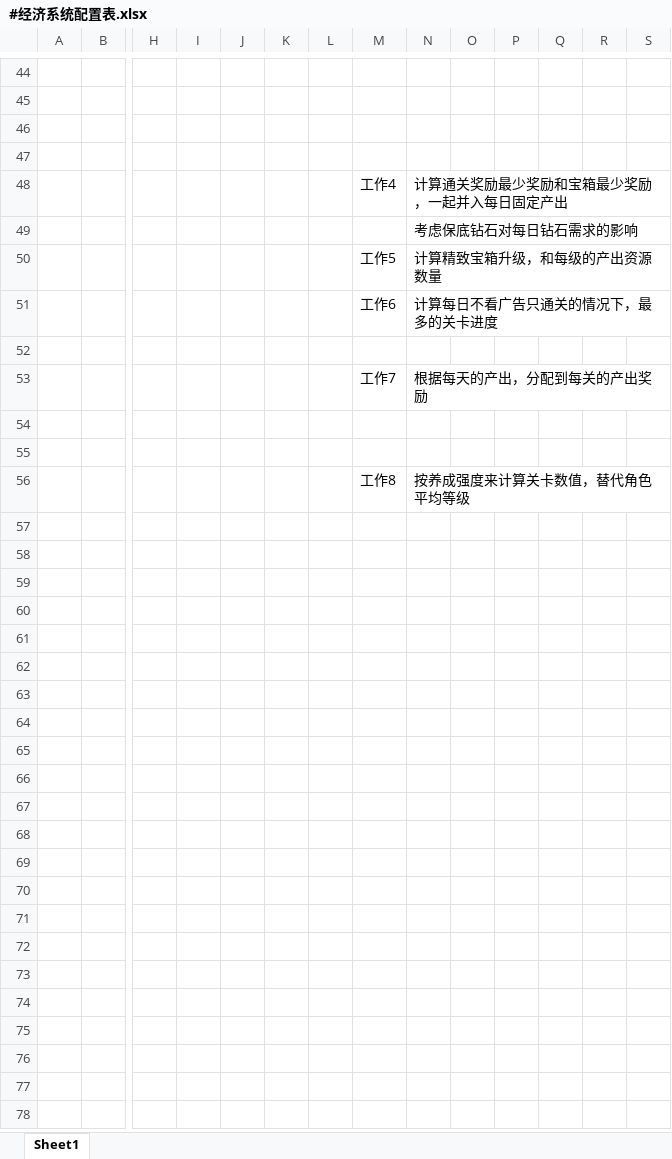
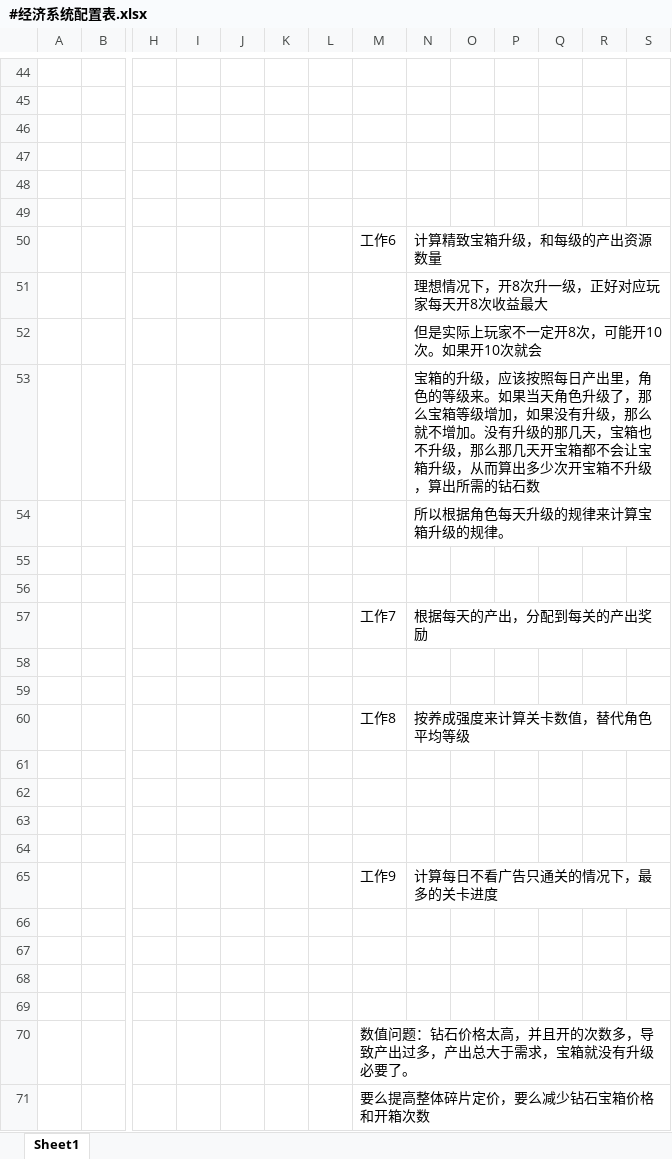
Before and after one commit to OmiGame/---TetrisBattle.MathTools---, an Excel workbook: LubanConfig/MiniTemplate/Datas/基础数据/#经济系统配置表.xlsx, sheet Sheet1, drawn as a sheet; only a part is shown, gaps mark what is left out; values as stored, in another font and other column widths than the file's, no borders; addresses are those after the commit; rows hold the shown columns only; the diff names each change by its address in the sheet, - before the commit and + after, or states it on an @@ line.

```diff
--- a/LubanConfig/MiniTemplate/Datas/基础数据/#经济系统配置表.xlsx (sheet Sheet1)
+++ b/LubanConfig/MiniTemplate/Datas/基础数据/#经济系统配置表.xlsx (sheet Sheet1)
-row 48:  |  |  |  |  |  |  | 工作4 | 计算通关奖励最少奖励和宝箱最少奖励，一起并入每日固定产出
+row 48: (empty)
-N49: 考虑保底钻石对每日钻石需求的影响
+N49: (empty)
-M50: 工作5
+M50: 工作6
+row 51:  |  |  |  |  |  |  |  | 理想情况下，开8次升一级，正好对应玩家每天开8次收益最大
+row 52:  |  |  |  |  |  |  |  | 但是实际上玩家不一定开8次，可能开10次。如果开10次就会
+row 53:  |  |  |  |  |  |  |  | 宝箱的升级，应该按照每日产出里，角色的等级来。如果当天角色升级了，那么宝箱等级增加，如果没有升级，那么就不增加。没有升级的那几天，宝箱也不升级，那么那几天开宝箱都不会让宝箱升级，从而算出多少次开宝箱不升级，算出所需的钻石数
+row 54:  |  |  |  |  |  |  |  | 所以根据角色每天升级的规律来计算宝箱升级的规律。
-row 55:  |  |  |  |  |  |  | 工作6 | 计算每日不看广告只通关的情况下，最多的关卡进度
+row 55: (empty)
+row 61: (empty)
+row 62: (empty)
+row 63: (empty)
+row 64: (empty)
+row 65:  |  |  |  |  |  |  | 工作9 | 计算每日不看广告只通关的情况下，最多的关卡进度
+row 66: (empty)
+row 67: (empty)
+row 68: (empty)
+row 69: (empty)
+row 70:  |  |  |  |  |  |  | 数值问题：钻石价格太高，并且开的次数多，导致产出过多，产出总大于需求，宝箱就没有升级必要了。
+row 71:  |  |  |  |  |  |  | 要么提高整体碎片定价，要么减少钻石宝箱价格和开箱次数
```
Also changed, not shown: 2 other files.
